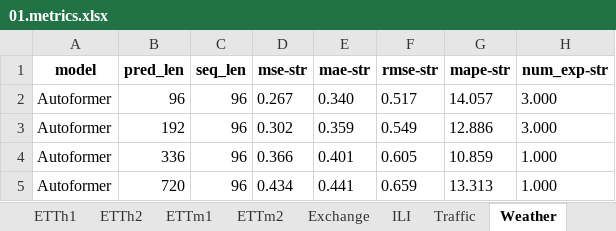
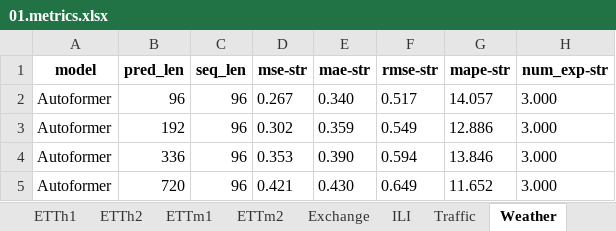
Before and after one commit to KwangryeolPark/ReproduceLTSF, an Excel workbook: repositories/Autoformer/notebooks/01.metrics.xlsx, sheet Weather, drawn as a sheet; values as stored, in another font and other column widths than the file's, no borders; the diff names each change by its address in the sheet, - before the commit and + after, or states it on an @@ line.

Commit message:
Auto Autoformer commit

```diff
--- a/repositories/Autoformer/notebooks/01.metrics.xlsx (sheet Weather)
+++ b/repositories/Autoformer/notebooks/01.metrics.xlsx (sheet Weather)
-D4 (mse-str): 0.366
+D4 (mse-str): 0.353
-E4 (mae-str): 0.401
+E4 (mae-str): 0.390
-F4 (rmse-str): 0.605
+F4 (rmse-str): 0.594
-G4 (mape-str): 10.859
+G4 (mape-str): 13.846
-H4:H5 (num_exp-str): 1.000
+H4:H5 (num_exp-str): 3.000
-D5 (mse-str): 0.434
+D5 (mse-str): 0.421
-E5 (mae-str): 0.441
+E5 (mae-str): 0.430
-F5 (rmse-str): 0.659
+F5 (rmse-str): 0.649
-G5 (mape-str): 13.313
+G5 (mape-str): 11.652
```
Also changed, not shown: 1 other file.
